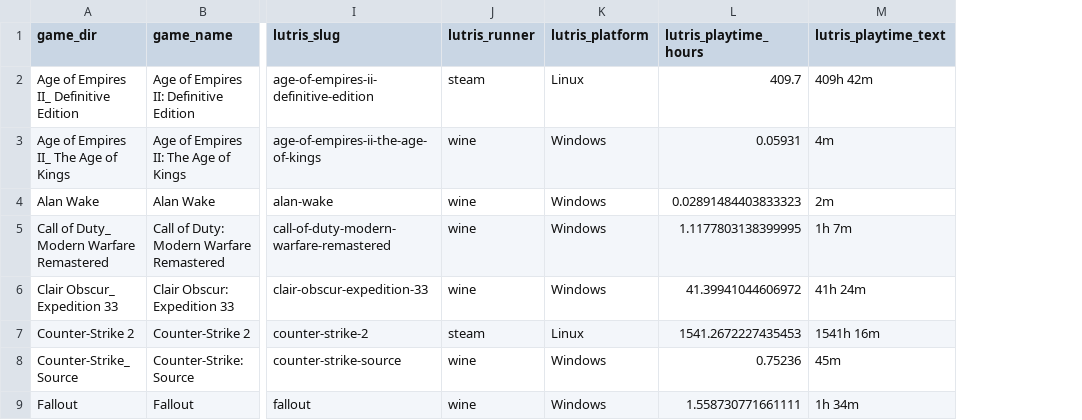
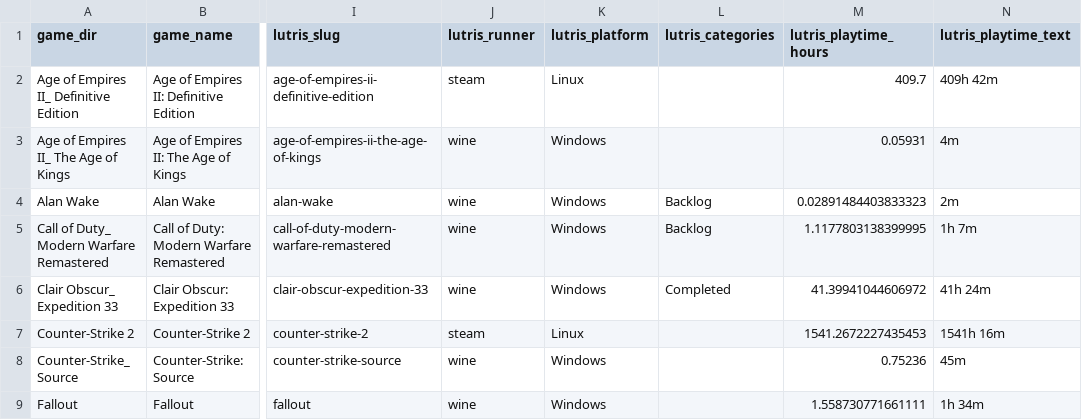
Before and after one commit to X3eRo0/ludusavi-stats-public, a CSV file: ludusavi_game_data.csv, drawn as a sheet; only a part is shown, gaps mark what is left out; the diff names each change by its address in the sheet, - before the commit and + after, or states it on an @@ line.

```diff
--- a/ludusavi_game_data.csv
+++ b/ludusavi_game_data.csv
+column L (lutris_categories), rows 4-6: Backlog | Backlog | Completed
```
